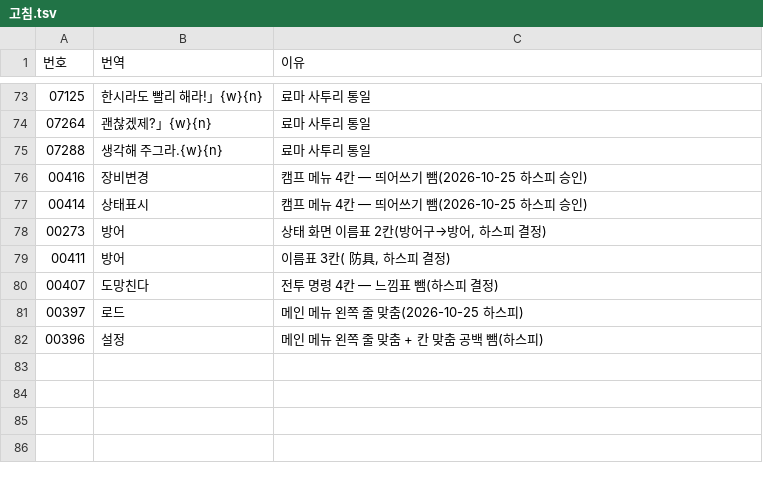
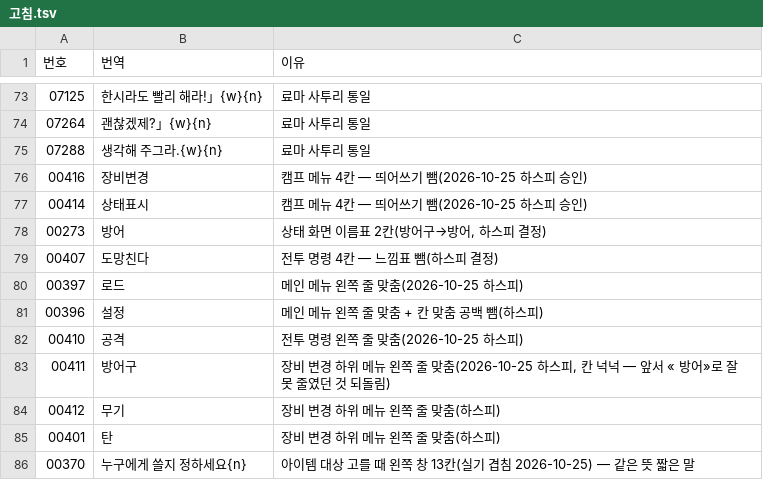
Before and after one commit to hospi0/gunblaze-kr-patch, a TSV file: data/고침.tsv, drawn as a sheet; only a part is shown, gaps mark what is left out; removed rows and columns are numbered as before the commit, all else as after; the diff names each change by its address in the sheet, - before the commit and + after, or states it on an @@ line.

```diff
--- a/data/고침.tsv
+++ b/data/고침.tsv
-row 79: 00411 | 방어 | 이름표 3칸( 防具, 하스피 결정)
+row 82: 00410 | 공격 | 전투 명령 왼쪽 줄 맞춤(2026-10-25 하스피)
+row 83: 00411 | 방어구 | 장비 변경 하위 메뉴 왼쪽 줄 맞춤(2026-10-25 하스피, 칸 넉넉 — 앞서 « 방어»로 잘못 줄였던 것 되돌림)
+row 84: 00412 | 무기 | 장비 변경 하위 메뉴 왼쪽 줄 맞춤(하스피)
+row 85: 00401 | 탄 | 장비 변경 하위 메뉴 왼쪽 줄 맞춤(하스피)
+row 86: 00370 | 누구에게 쓸지 정하세요{n} | 아이템 대상 고를 때 왼쪽 창 13칸(실기 겹침 2026-10-25) — 같은 뜻 짧은 말
```
Also changed, not shown: 8 other files.
